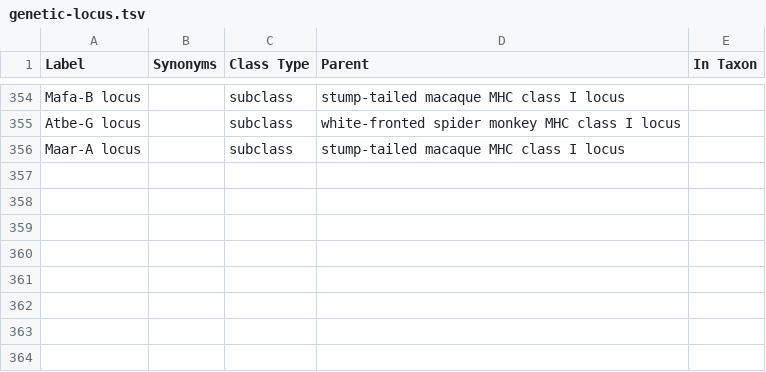
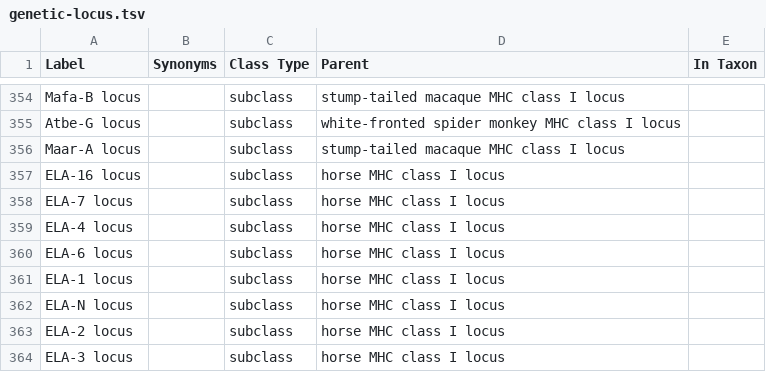
Before and after one commit to IEDB/MRO, a TSV file: ontology/genetic-locus.tsv, drawn as a sheet; only a part is shown, gaps mark what is left out; the diff names each change by its address in the sheet, - before the commit and + after, or states it on an @@ line.

```diff
--- a/ontology/genetic-locus.tsv
+++ b/ontology/genetic-locus.tsv
+row 357: ELA-16 locus |  | subclass | horse MHC class I locus
+row 358: ELA-7 locus |  | subclass | horse MHC class I locus
+row 359: ELA-4 locus |  | subclass | horse MHC class I locus
+row 360: ELA-6 locus |  | subclass | horse MHC class I locus
+row 361: ELA-1 locus |  | subclass | horse MHC class I locus
+row 362: ELA-N locus |  | subclass | horse MHC class I locus
+row 363: ELA-2 locus |  | subclass | horse MHC class I locus
+row 364: ELA-3 locus |  | subclass | horse MHC class I locus
```
Also changed, not shown: iedb/iedb.tsv, ontology/chain.tsv, 5 other files.
